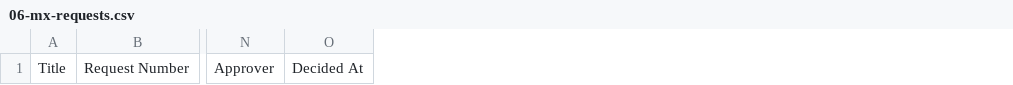
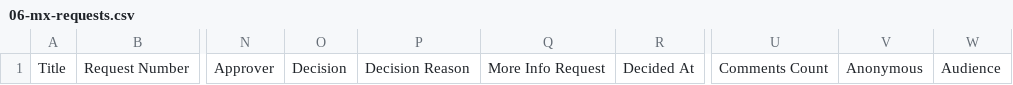
Before and after one commit to natehorst240-sketch/ops-connect, a CSV file: m365-solution/sharepoint-lists/phase1-blank-templates/06-mx-requests.csv, drawn as a sheet; only a part is shown, gaps mark what is left out; the diff names each change by its address in the sheet, - before the commit and + after, or states it on an @@ line.

Commit message:
Expand Phase 1 blank templates for full role capability matrix
- MX Requests: add Decision, Decision Reason, More Info Request,
  Comments Count, Anonymous, Audience columns (covers Approve / Deny /
  Request Info / Escalate decision actions and Ask Leadership /
  Safety Report variants)
- Aircraft: add Status Updated At + Status Updated By (status change log)
- Personnel — Maintenance: add Status / Status Reason / On Shift /
  Status Updated At / Status Updated By (covers Personnel Status
  Available / Unavailable / Red Status submissions)
- New lists: Operational Bulletins, Safety Reports, Aircraft Status
  Log, Personnel Status Log, MX Request Comments (Ask Leadership
  thread), User Filter Preferences (saved MX Tracking filter state)

```diff
--- a/m365-solution/sharepoint-lists/phase1-blank-templates/06-mx-requests.csv
+++ b/m365-solution/sharepoint-lists/phase1-blank-templates/06-mx-requests.csv
+column O, row 1: Decision
+column P, row 1: Decision Reason
+column Q, row 1: More Info Request
+column U, row 1: Comments Count
+column V, row 1: Anonymous
+column W, row 1: Audience
```
Also changed, not shown: 8 other files.
